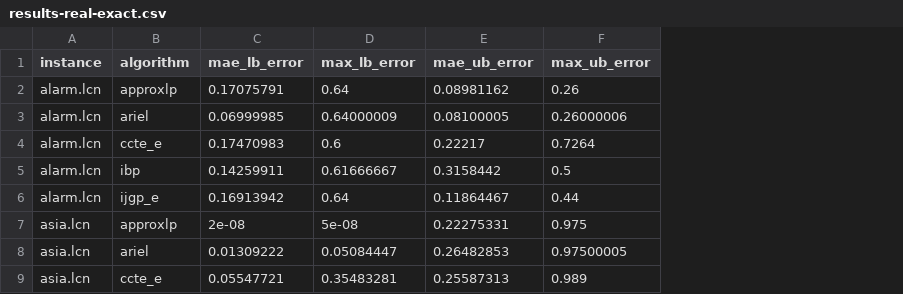
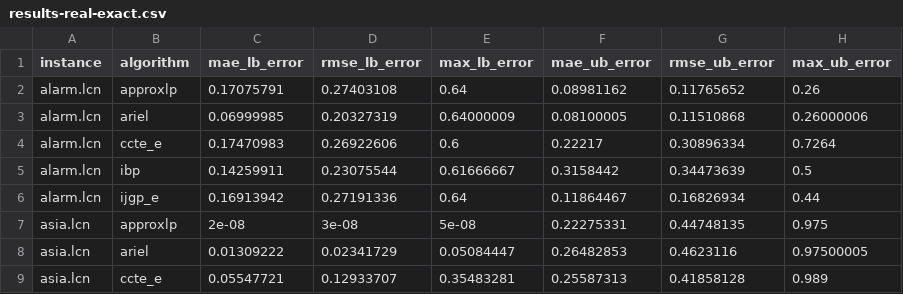
Before and after one commit to IBM/LCN, a CSV file: results-real-exact.csv, drawn as a sheet; only a part is shown; the diff names each change by its address in the sheet, - before the commit and + after, or states it on an @@ line.

Commit message:
Added the real results again

```diff
--- a/results-real-exact.csv
+++ b/results-real-exact.csv
+column D (rmse_lb_error), rows 2-9: 0.27403108 | 0.20327319 | 0.26922606 | 0.23075544 | 0.27191336 | 3e-08 | 0.02341729 | 0.12933707
+column G (rmse_ub_error), rows 2-9: 0.11765652 | 0.11510868 | 0.30896334 | 0.34473639 | 0.16826934 | 0.44748135 | 0.4623116 | 0.41858128
```
Also changed, not shown: 1 other file.
